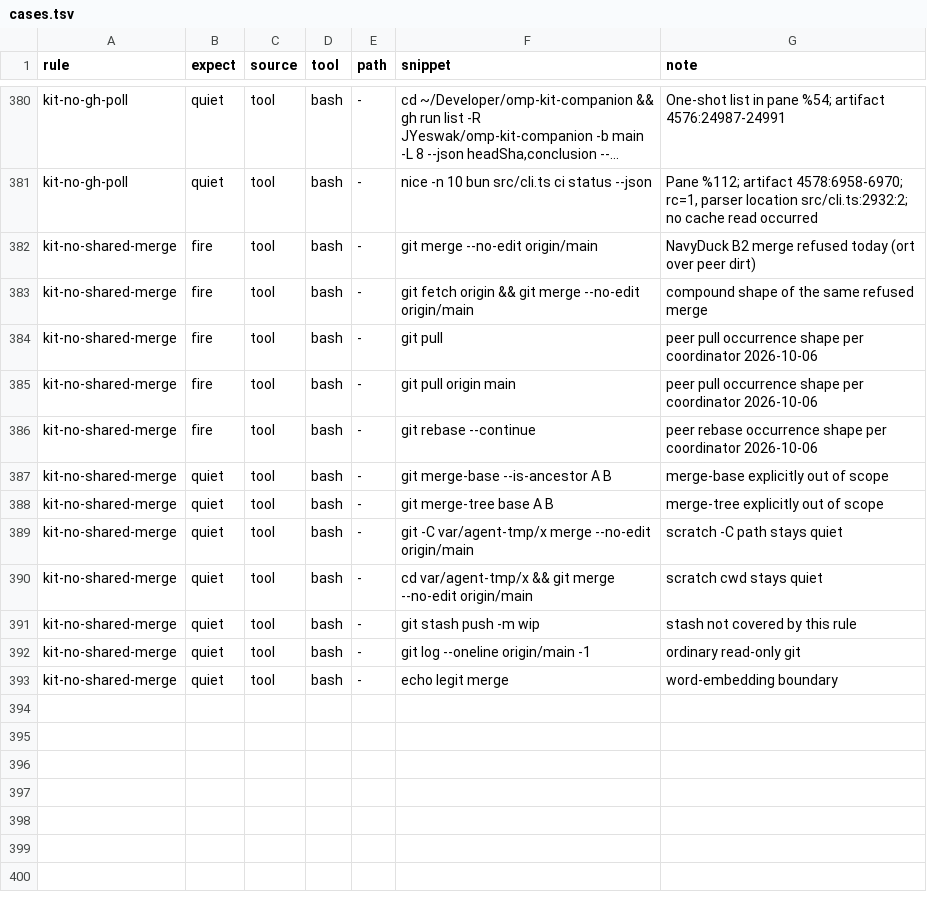
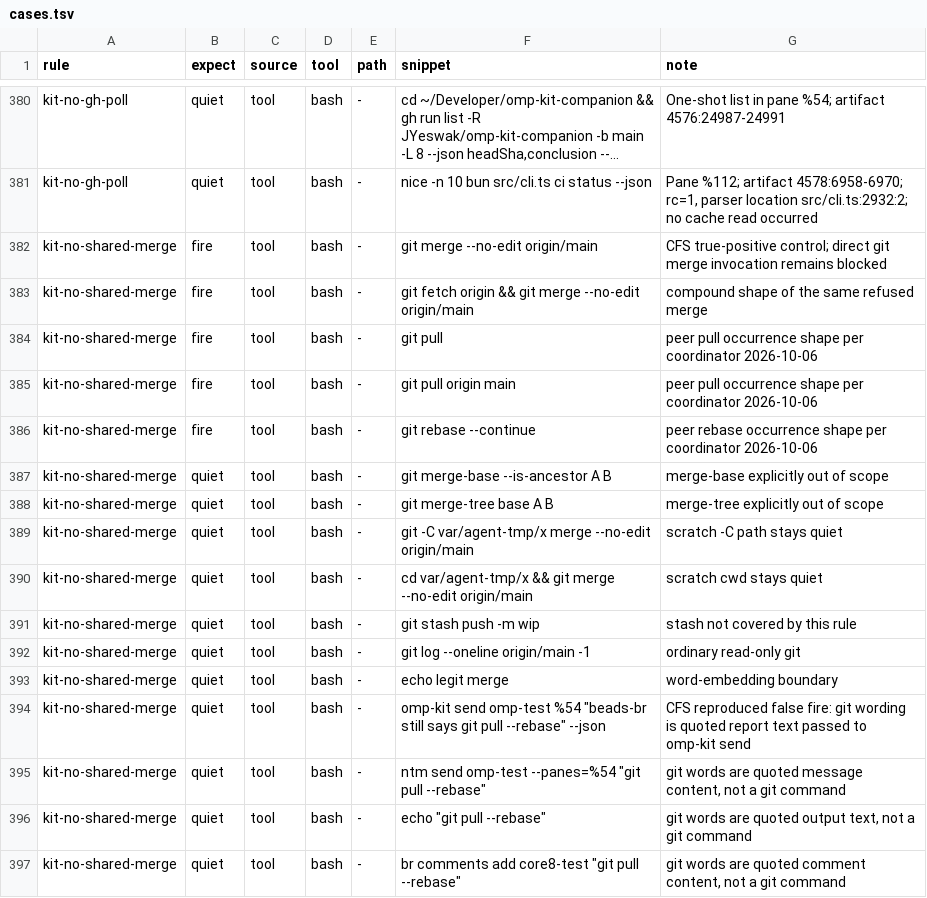
Before and after one commit to JYeswak/omp-kit-companion, a TSV file: cases/cases.tsv, drawn as a sheet; only a part is shown, gaps mark what is left out; long unchanged cells end in …; the diff names each change by its address in the sheet, - before the commit and + after, or states it on an @@ line.

Commit message:
[ompkit-rc-epic-land-fix-release-dogfood-rz5.84] fix(rule): keep quoted git text from firing shared-merge guard [selftest]

```diff
--- a/cases/cases.tsv
+++ b/cases/cases.tsv
-G382 (note): NavyDuck B2 merge refused today (ort over peer dirt)
+G382 (note): CFS true-positive control; direct git merge invocation remains blocked
+row 394: kit-no-shared-merge | quiet | tool | bash | - | omp-kit send omp-test %54 "beads-br still says git pull --rebase" --json | CFS reproduced false fire: git wording is quoted report text passed to omp-kit send
+row 395: kit-no-shared-merge | quiet | tool | bash | - | ntm send omp-test --panes=%54 "git pull --rebase" | git words are quoted message content, not a git command
+row 396: kit-no-shared-merge | quiet | tool | bash | - | echo "git pull --rebase" | git words are quoted output text, not a git command
+row 397: kit-no-shared-merge | quiet | tool | bash | - | br comments add core8-test "git pull --rebase" | git words are quoted comment content, not a git command
```
Also changed, not shown: 1 other file.
